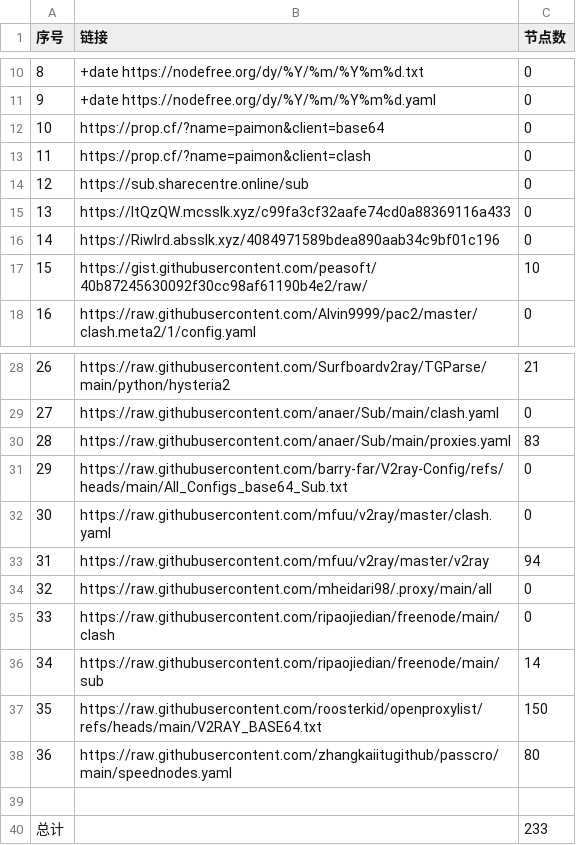
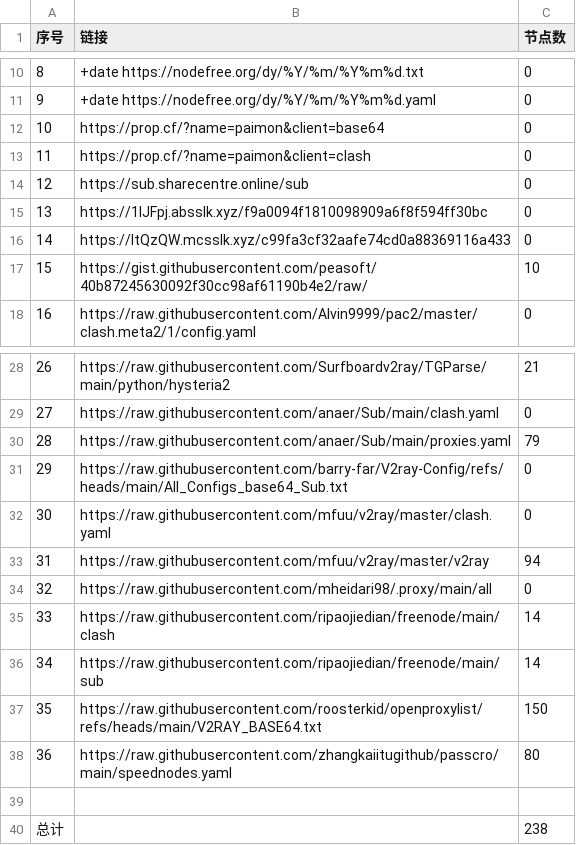
Before and after one commit to uutwo/NoMoreWalls, a CSV file: list_result.csv, drawn as a sheet; only a part is shown, gaps mark what is left out.

```diff
--- a/list_result.csv
+++ b/list_result.csv
@@ -14,4 +14,4 @@
 12, https://sub.sharecentre.online/sub,0
-13,https://ItQzQW.mcsslk.xyz/c99fa3cf32aafe74cd0a88369116a433,0
-14,https://Riwlrd.absslk.xyz/4084971589bdea890aab34c9bf01c196,0
+13,https://1lJFpj.absslk.xyz/f9a0094f1810098909a6f8f594ff30bc,0
+14,https://ItQzQW.mcsslk.xyz/c99fa3cf32aafe74cd0a88369116a433,0
 15,https://gist.githubusercontent.com/peasoft/40b87245630092f30cc98af61190b4e2/raw/,10
@@ -29,3 +29,3 @@
 27,https://raw.githubusercontent.com/anaer/Sub/main/clash.yaml,0
-28,https://raw.githubusercontent.com/anaer/Sub/main/proxies.yaml,83
+28,https://raw.githubusercontent.com/anaer/Sub/main/proxies.yaml,79
 29,https://raw.githubusercontent.com/barry-far/V2ray-Config/refs/heads/main/All_Configs_base64_Sub.txt,0
@@ -34,3 +34,3 @@
 32,https://raw.githubusercontent.com/mheidari98/.proxy/main/all,0
-33,https://raw.githubusercontent.com/ripaojiedian/freenode/main/clash,0
+33,https://raw.githubusercontent.com/ripaojiedian/freenode/main/clash,14
 34,https://raw.githubusercontent.com/ripaojiedian/freenode/main/sub,14
@@ -39,2 +39,2 @@
 
-总计,,233
+总计,,238
```
Also changed, not shown: 28 other files.
